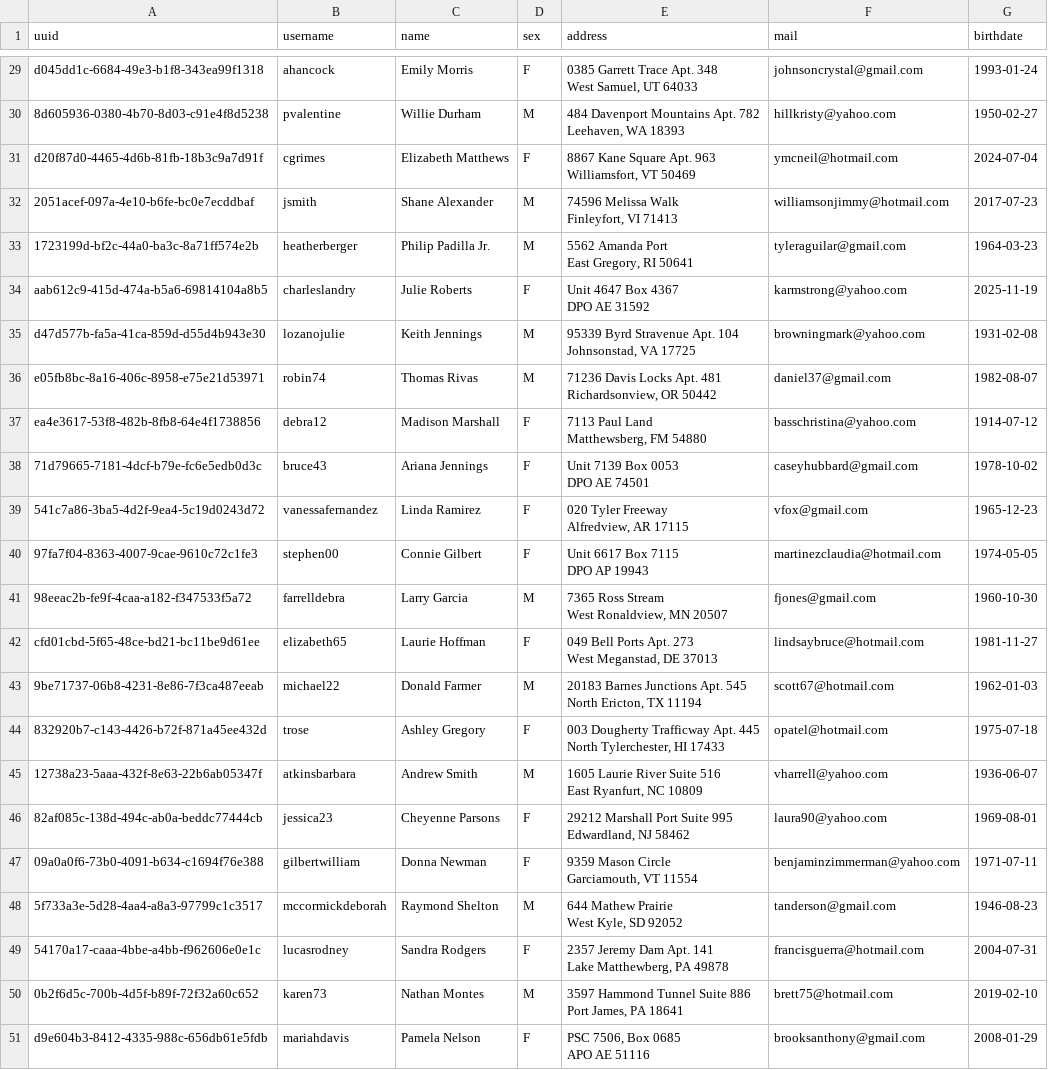
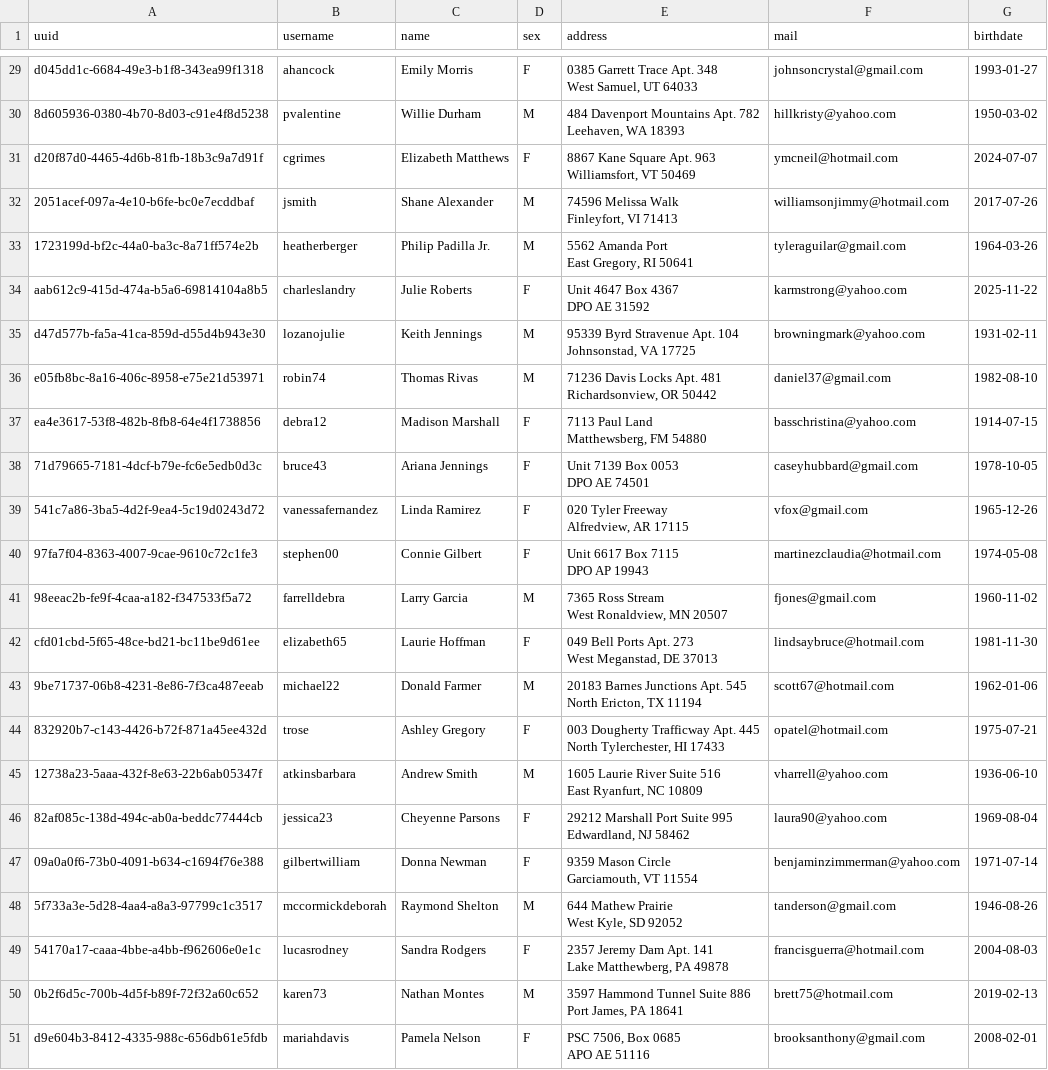
Before and after one commit to tiphaine1/Tp-Big-Data, a CSV file: users.csv, drawn as a sheet; only a part is shown, gaps mark what is left out; the diff covers the shown part only; the diff names each change by its address in the sheet, - before the commit and + after, or states it on an @@ line.

```diff
--- a/users.csv
+++ b/users.csv
-G29 (birthdate): 1993-01-24
+G29 (birthdate): 1993-01-27
-G30 (birthdate): 1950-02-27
+G30 (birthdate): 1950-03-02
-G31 (birthdate): 2024-07-04
+G31 (birthdate): 2024-07-07
-G32 (birthdate): 2017-07-23
+G32 (birthdate): 2017-07-26
-G33 (birthdate): 1964-03-23
+G33 (birthdate): 1964-03-26
-G34 (birthdate): 2025-11-19
+G34 (birthdate): 2025-11-22
-G35 (birthdate): 1931-02-08
+G35 (birthdate): 1931-02-11
-G36 (birthdate): 1982-08-07
+G36 (birthdate): 1982-08-10
-G37 (birthdate): 1914-07-12
+G37 (birthdate): 1914-07-15
-G38 (birthdate): 1978-10-02
+G38 (birthdate): 1978-10-05
-G39 (birthdate): 1965-12-23
+G39 (birthdate): 1965-12-26
-G40 (birthdate): 1974-05-05
+G40 (birthdate): 1974-05-08
-G41 (birthdate): 1960-10-30
+G41 (birthdate): 1960-11-02
-G42 (birthdate): 1981-11-27
+G42 (birthdate): 1981-11-30
-G43 (birthdate): 1962-01-03
+G43 (birthdate): 1962-01-06
-G44 (birthdate): 1975-07-18
+G44 (birthdate): 1975-07-21
-G45 (birthdate): 1936-06-07
+G45 (birthdate): 1936-06-10
-G46 (birthdate): 1969-08-01
+G46 (birthdate): 1969-08-04
-G47 (birthdate): 1971-07-11
+G47 (birthdate): 1971-07-14
-G48 (birthdate): 1946-08-23
+G48 (birthdate): 1946-08-26
-G49 (birthdate): 2004-07-31
+G49 (birthdate): 2004-08-03
-G50 (birthdate): 2019-02-10
+G50 (birthdate): 2019-02-13
-G51 (birthdate): 2008-01-29
+G51 (birthdate): 2008-02-01
```
Also changed, not shown: 27 edited cells elsewhere in this file, 5 other files.
